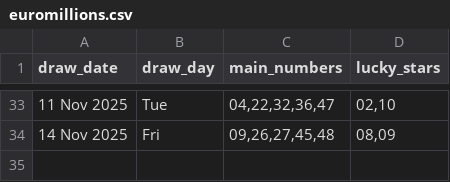
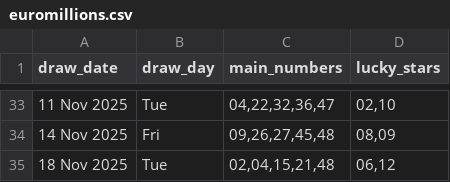
Before and after one commit to Kwill3/lottery_historical_data, a CSV file: data/derived-csv/euromillions.csv, drawn as a sheet; only a part is shown, gaps mark what is left out.

```diff
--- a/data/derived-csv/euromillions.csv
+++ b/data/derived-csv/euromillions.csv
@@ -34 +34,2 @@ draw_date,draw_day,main_numbers,lucky_stars
 14 Nov 2025,Fri,"09,26,27,45,48","08,09"
+18 Nov 2025,Tue,"02,04,15,21,48","06,12"
```
Also changed, not shown: data/derived-csv/thunderball.csv.
